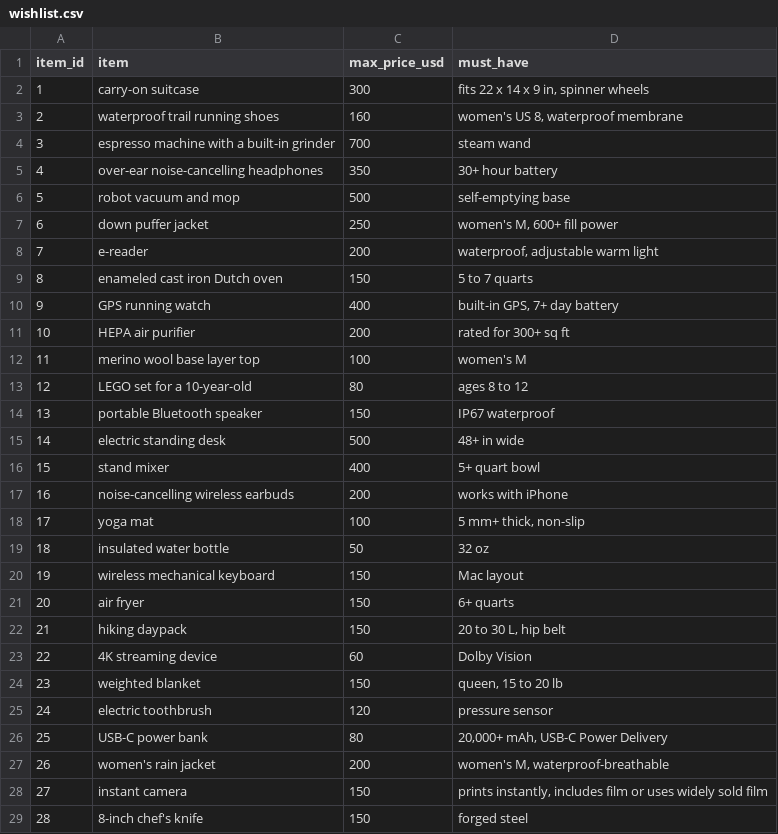
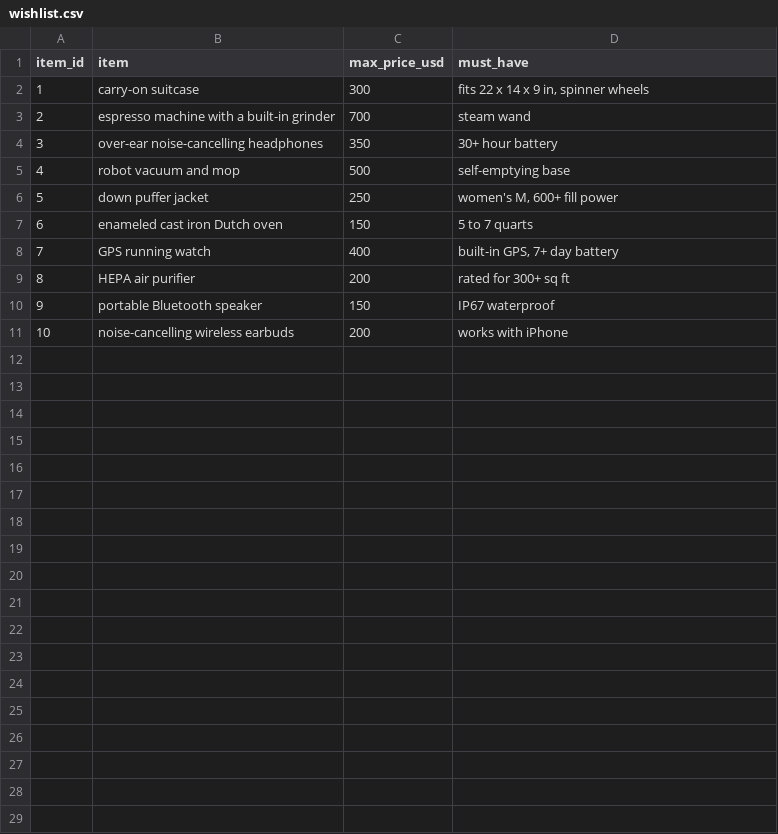
Before and after one commit to Nimbleway/webrouter-workshop, a CSV file: wishlist.csv, drawn as a sheet; only a part is shown; removed rows and columns are numbered as before the commit, all else as after; the diff covers the shown part only; the diff names each change by its address in the sheet, - before the commit and + after, or states it on an @@ line.

```diff
--- a/wishlist.csv
+++ b/wishlist.csv
-row 3: 2 | waterproof trail running shoes | 160 | women's US 8, waterproof membrane
@@ column A (item_id) renumbered between rows 3 and 11 @@
-row 8: 7 | e-reader | 200 | waterproof, adjustable warm light
-row 12: 11 | merino wool base layer top | 100 | women's M
-row 13: 12 | LEGO set for a 10-year-old | 80 | ages 8 to 12
-row 15: 14 | electric standing desk | 500 | 48+ in wide
-row 16: 15 | stand mixer | 400 | 5+ quart bowl
-row 18: 17 | yoga mat | 100 | 5 mm+ thick, non-slip
-row 19: 18 | insulated water bottle | 50 | 32 oz
-row 20: 19 | wireless mechanical keyboard | 150 | Mac layout
-row 21: 20 | air fryer | 150 | 6+ quarts
-row 22: 21 | hiking daypack | 150 | 20 to 30 L, hip belt
-row 23: 22 | 4K streaming device | 60 | Dolby Vision
-row 24: 23 | weighted blanket | 150 | queen, 15 to 20 lb
-row 25: 24 | electric toothbrush | 120 | pressure sensor
-row 26: 25 | USB-C power bank | 80 | 20,000+ mAh, USB-C Power Delivery
-row 27: 26 | women's rain jacket | 200 | women's M, waterproof-breathable
-row 28: 27 | instant camera | 150 | prints instantly, includes film or uses widely sold film
-row 29: 28 | 8-inch chef's knife | 150 | forged steel
```
Also changed, not shown: 2 removed rows elsewhere in this file, 8 other files.
